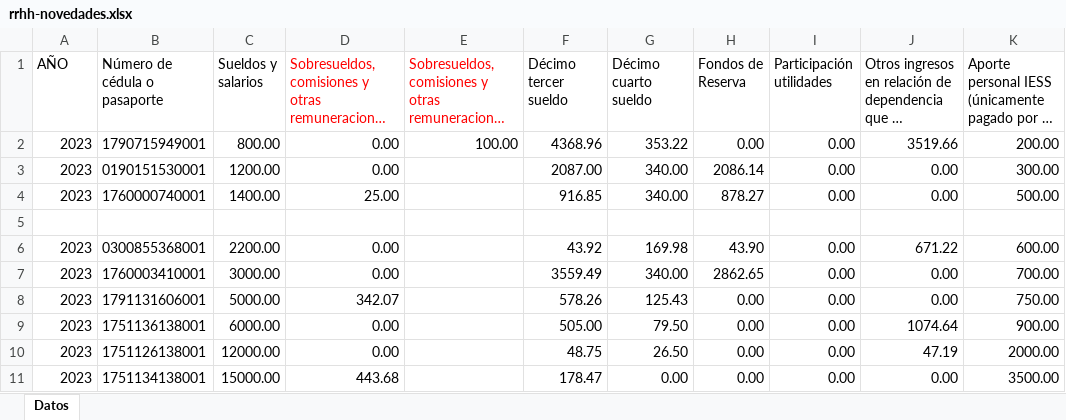
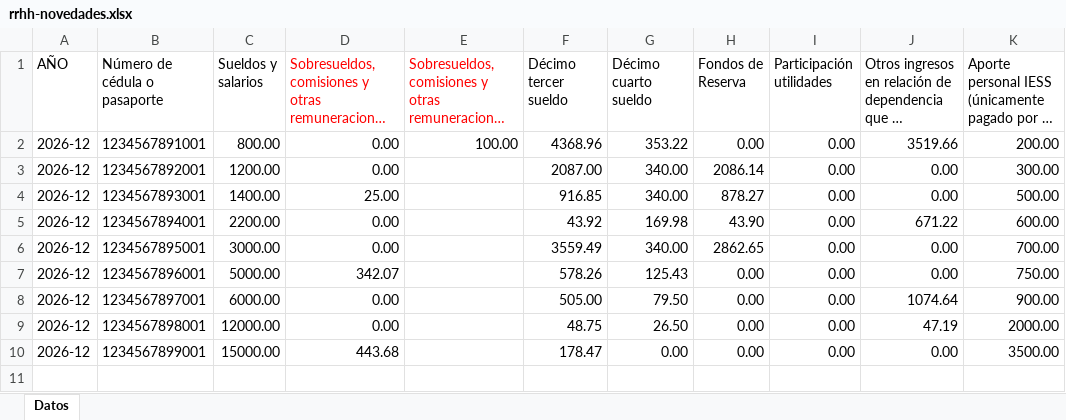
Before and after one commit to sistemas593/calero-app-desktop, an Excel workbook: api/src/main/resources/importaciones/rrhh-novedades.xlsx, sheet Datos, drawn as a sheet; only a part is shown; long unchanged cells end in …; values as stored, in another font and other column widths than the file's, no borders; removed rows and columns are numbered as before the commit, all else as after; rows hold the shown columns only; the diff names each change by its address in the sheet, - before the commit and + after, or states it on an @@ line.

```diff
--- a/api/src/main/resources/importaciones/rrhh-novedades.xlsx (sheet Datos)
+++ b/api/src/main/resources/importaciones/rrhh-novedades.xlsx (sheet Datos)
-A2:A4 (AÑO): 2023
+A2:A4 (AÑO): 2026-12
-B2 (Número de cédula o pasaporte): 1790715949001
+B2 (Número de cédula o pasaporte): 1234567891001
-B3 (Número de cédula o pasaporte): 0190151530001
+B3 (Número de cédula o pasaporte): 1234567892001
-B4 (Número de cédula o pasaporte): 1760000740001
+B4 (Número de cédula o pasaporte): 1234567893001
-row 5: (empty)
-A5:A10 (AÑO): 2023
+A5:A10 (AÑO): 2026-12
-B5 (Número de cédula o pasaporte): 0300855368001
+B5 (Número de cédula o pasaporte): 1234567894001
-B6 (Número de cédula o pasaporte): 1760003410001
+B6 (Número de cédula o pasaporte): 1234567895001
-B7 (Número de cédula o pasaporte): 1791131606001
+B7 (Número de cédula o pasaporte): 1234567896001
-B8 (Número de cédula o pasaporte): 1751136138001
+B8 (Número de cédula o pasaporte): 1234567897001
-B9 (Número de cédula o pasaporte): 1751126138001
+B9 (Número de cédula o pasaporte): 1234567898001
-B10 (Número de cédula o pasaporte): 1751134138001
+B10 (Número de cédula o pasaporte): 1234567899001
```
Also changed, not shown: 10 other files.
